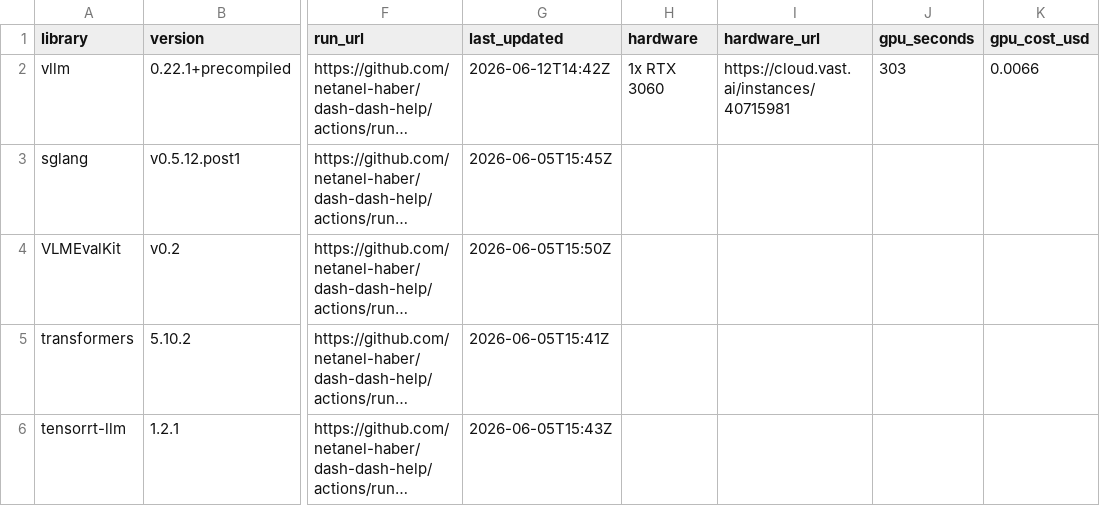
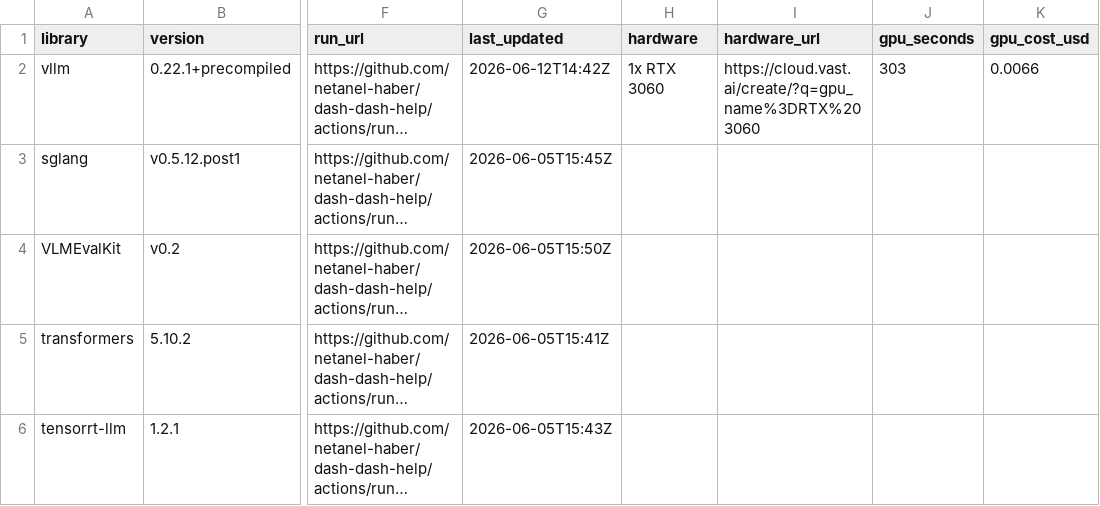
Before and after one commit to netanel-haber/dash-dash-help, a CSV file: measurements.csv, drawn as a sheet; only a part is shown, gaps mark what is left out; long unchanged cells end in …; the diff names each change by its address in the sheet, - before the commit and + after, or states it on an @@ line.

```diff
--- a/measurements.csv
+++ b/measurements.csv
-I2 (hardware_url): https://cloud.vast.ai/instances/40715981
+I2 (hardware_url): https://cloud.vast.ai/create/?q=gpu_name%3DRTX%203060
```
Also changed, not shown: 19 other files.
